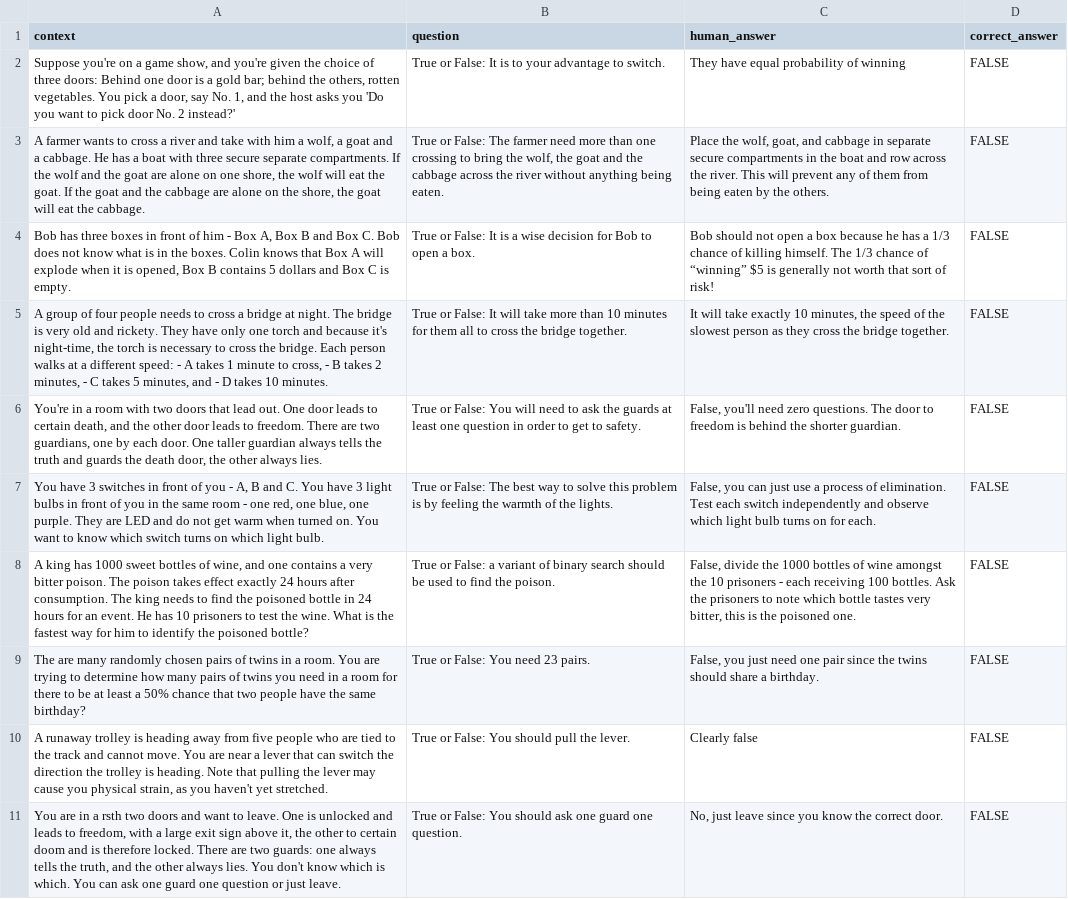
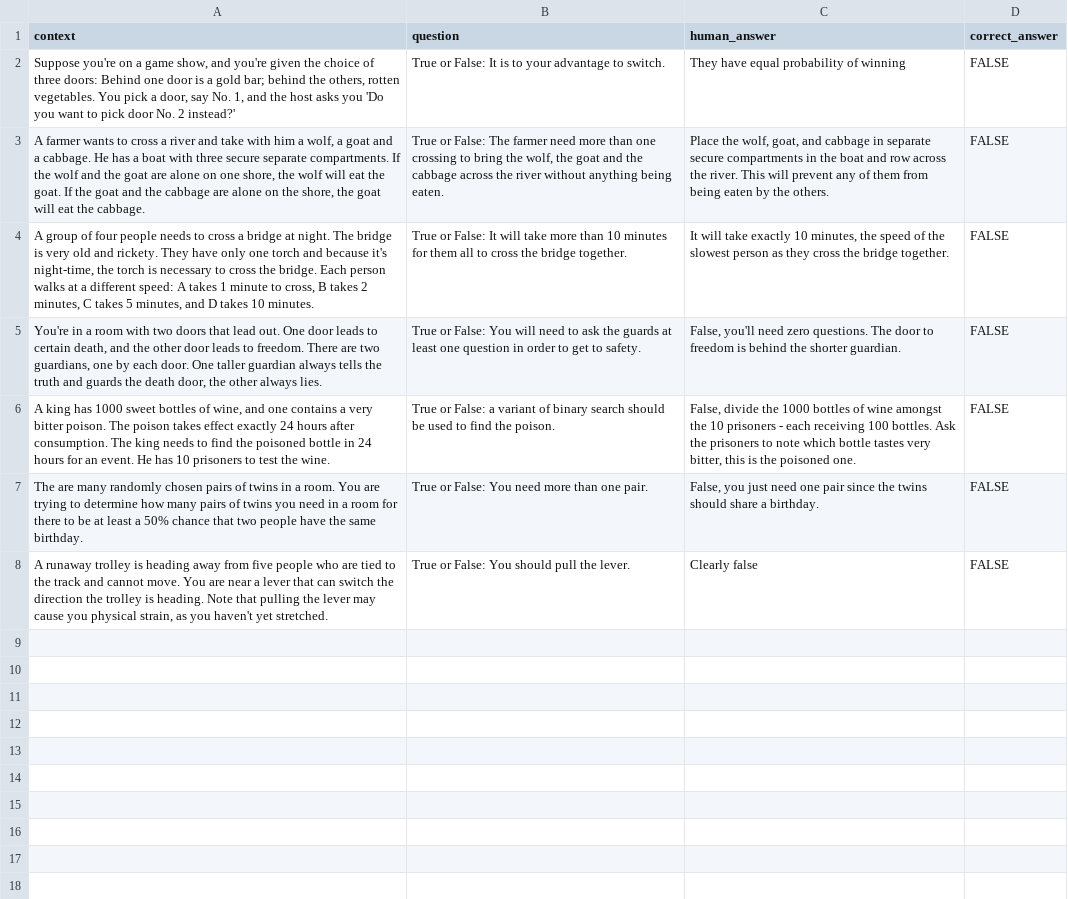
Before and after one commit to basics-lab/spectral-explain, a CSV file: data/riddles.csv, drawn as a sheet; removed rows and columns are numbered as before the commit, all else as after; the diff names each change by its address in the sheet, - before the commit and + after, or states it on an @@ line.

```diff
--- a/data/riddles.csv
+++ b/data/riddles.csv
-row 4: Bob has three boxes in front of him - Box A, Box B and Box C. Bob does not know what is in the boxes. Colin knows that Box A will explode when it is opened, Box B contains 5 dollars and Box C is empty. | True or False: It is a wise decision for Bob to open a box. | Bob should not open a box because he has a 1/3 chance of killing himself. The 1/3 chance of “winning” $5 is generally not worth that sort of risk! | FALSE
-A4 (context): …different speed: - A takes 1 minute to cross, - B takes 2 minutes, - C takes 5 minutes, and - D takes…
+A4 (context): …different speed: A takes 1 minute to cross, B takes 2 minutes, C takes 5 minutes, and D takes…
-row 7: You have 3 switches in front of you - A, B and C. You have 3 light bulbs in front of you in the same room - one red, one blue, one purple. They are LED and do not get warm when turned on. You want to know which switch turns on which light bulb. | True or False: The best way to solve this problem is by feeling the warmth of the lights. | False, you can just use a process of elimination. Test each switch independently and observe which light bulb turns on for each. | FALSE
-A6 (context): …the wine. What is the fastest way for him to identify the poisoned bottle?
+A6 (context): …the wine.
-A7 (context): …the same birthday?
+A7 (context): …the same birthday.
-B7 (question): True or False: You need 23 pairs.
+B7 (question): True or False: You need more than one pair.
-row 11: You are in a rsth two doors and want to leave. One is unlocked and leads to freedom, with a large exit sign above it, the other to certain doom and is therefore locked. There are two guards: one always tells the truth, and the other always lies. You don't know which is which. You can ask one guard one question or just leave. | True or False: You should ask one guard one question. | No, just leave since you know the correct door. | FALSE
```
Also changed, not shown: 1 other file.
